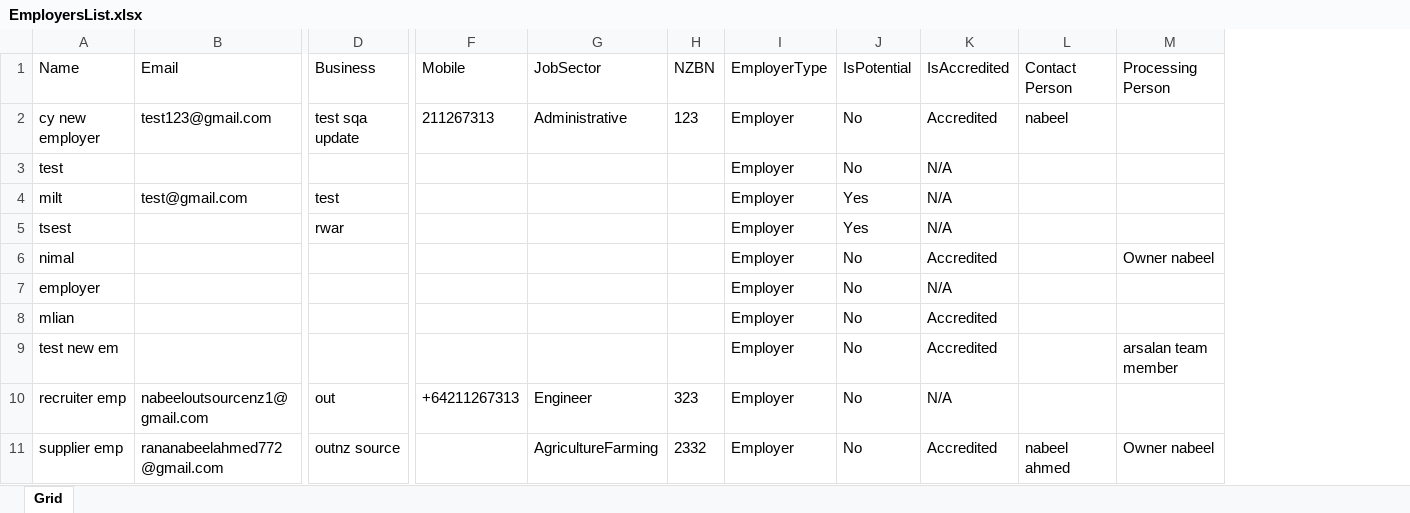
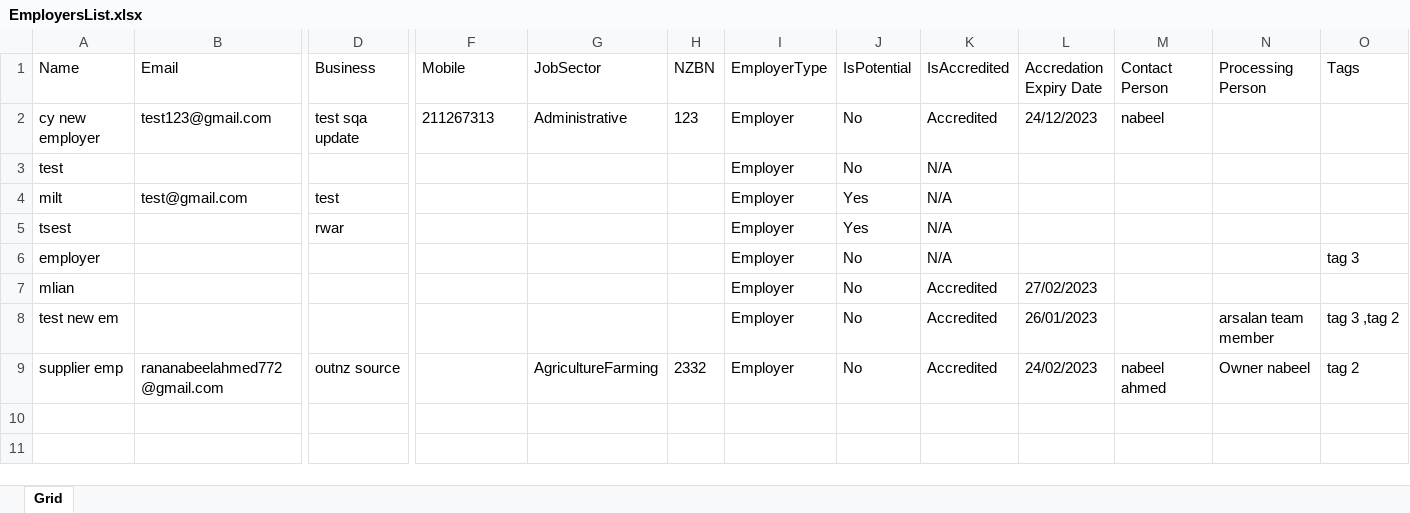
Before and after one commit to nabeelahmed772/Ezymigrate, an Excel workbook: cypress/downloads/EmployersList.xlsx, sheet Grid, drawn as a sheet; only a part is shown, gaps mark what is left out; values as stored, in another font and other column widths than the file's, no borders; table styles not drawn; removed rows and columns are numbered as before the commit, all else as after; rows hold the shown columns only; the diff names each change by its address in the sheet, - before the commit and + after, or states it on an @@ line.

```diff
--- a/cypress/downloads/EmployersList.xlsx (sheet Grid)
+++ b/cypress/downloads/EmployersList.xlsx (sheet Grid)
+column L (Accredation Expiry Date), rows 2-9: 24/12/2023 |  |  |  |  | 27/02/2023 | 26/01/2023 | 24/02/2023
+column O (Tags), rows 6-9: tag 3 |  | tag 3 ,tag 2 | tag 2
-row 6: nimal |  |  |  |  |  | Employer | No | Accredited |  | Owner nabeel
-row 10: recruiter emp | nabeeloutsourcenz1@gmail.com | out | +64211267313 | Engineer | 323 | Employer | No | N/A
```
Also changed, not shown: cypress/downloads/Client_Employer_Report.xlsx, cypress/downloads/ClientsList.xlsx, 22 other files.
